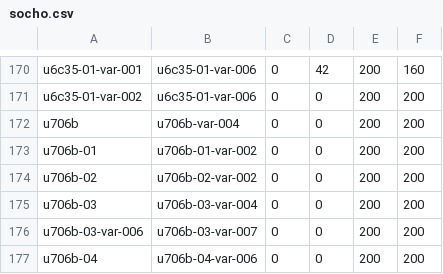
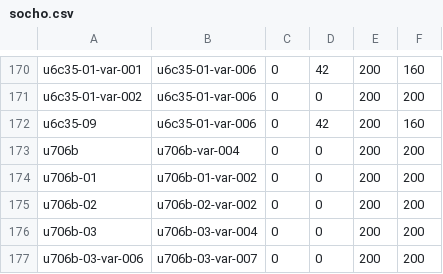
Before and after one commit to MihailJP/minchovariant, a CSV file: socho.csv, drawn as a sheet; only a part is shown, gaps mark what is left out; the shorter side is filled out with more unchanged rows.

```diff
--- a/socho.csv
+++ b/socho.csv
@@ -171,2 +171,3 @@ u6c35-01-var-001	u6c35-01-var-006	0	42	200	160
 u6c35-01-var-002	u6c35-01-var-006	0	0	200	200
+u6c35-09	u6c35-01-var-006	0	42	200	160
 u706b	u706b-var-004	0	0	200	200
```
Also changed, not shown: gothic.csv.
